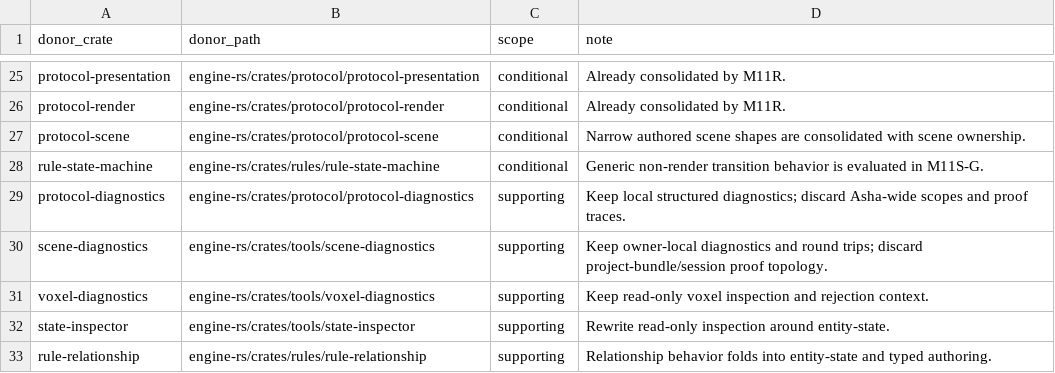
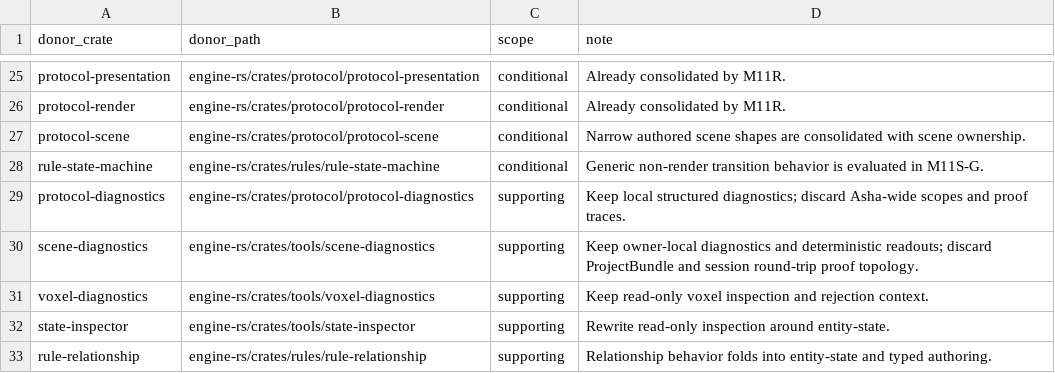
Before and after one commit to FuzzySlipper/rusty-engine, a TSV file: migration/asha-equivalence/donor-crates.tsv, drawn as a sheet; only a part is shown, gaps mark what is left out.

```diff
--- a/migration/asha-equivalence/donor-crates.tsv
+++ b/migration/asha-equivalence/donor-crates.tsv
@@ -29,3 +29,3 @@ rule-state-machine	engine-rs/crates/rules/rule-state-machine	conditional	Generic
 protocol-diagnostics	engine-rs/crates/protocol/protocol-diagnostics	supporting	Keep local structured diagnostics; discard Asha-wide scopes and proof traces.
-scene-diagnostics	engine-rs/crates/tools/scene-diagnostics	supporting	Keep owner-local diagnostics and round trips; discard project-bundle/session proof topology.
+scene-diagnostics	engine-rs/crates/tools/scene-diagnostics	supporting	Keep owner-local diagnostics and deterministic readouts; discard ProjectBundle and session round-trip proof topology.
 voxel-diagnostics	engine-rs/crates/tools/voxel-diagnostics	supporting	Keep read-only voxel inspection and rejection context.
```
Also changed, not shown: migration/asha-equivalence/disposition.tsv, 22 other files.
